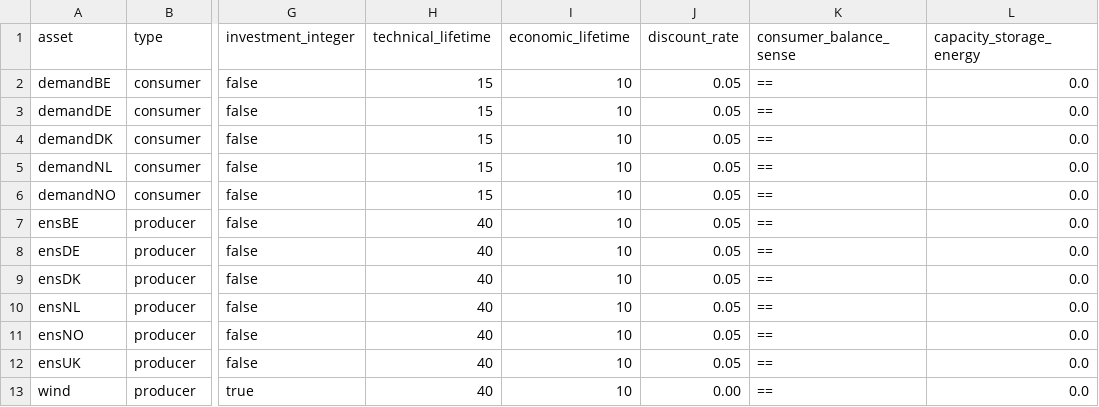
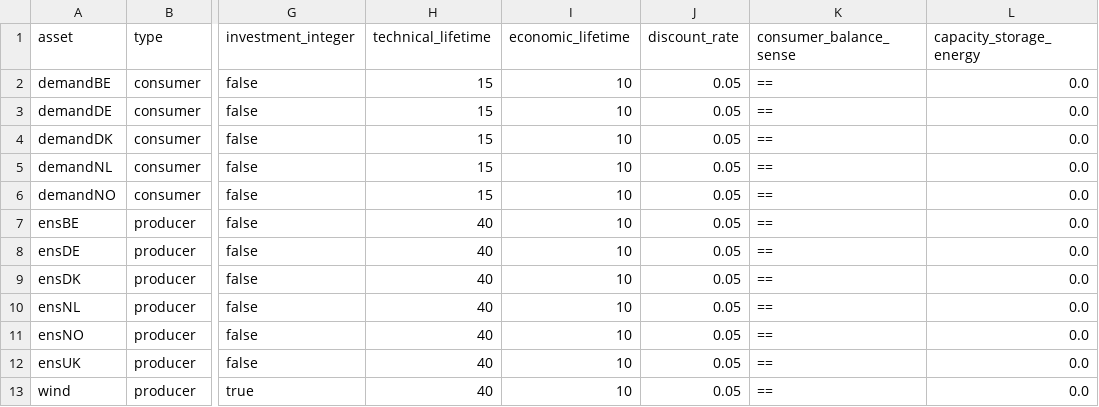
Before and after one commit to nnhjy/VintageDemo, a CSV file: model-instance-Tulipa/inputs-no-vintage/asset.csv, drawn as a sheet; only a part is shown, gaps mark what is left out; the diff names each change by its address in the sheet, - before the commit and + after, or states it on an @@ line.

Commit message:
wind asset discount rate cannot be 0 ifor 2050

```diff
--- a/model-instance-Tulipa/inputs-no-vintage/asset.csv
+++ b/model-instance-Tulipa/inputs-no-vintage/asset.csv
-J13 (discount_rate): 0.00
+J13 (discount_rate): 0.05
```
Also changed, not shown: 1 other file.
